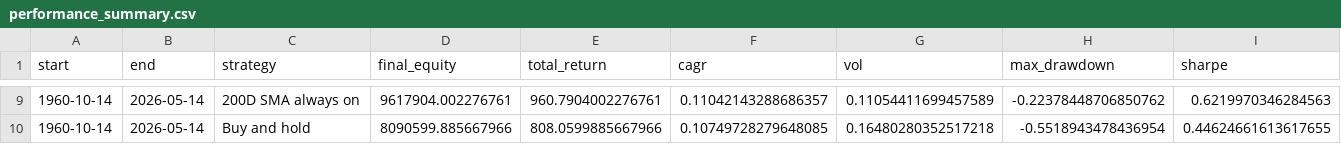
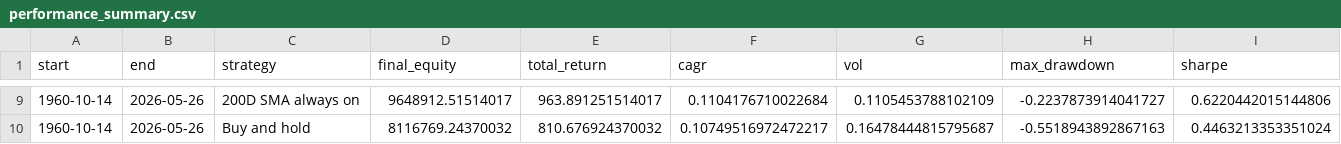
Before and after one commit to actuallyfin/actuallyfinance-site, a CSV file: recession-timing-dashboard/performance_summary.csv, drawn as a sheet; only a part is shown, gaps mark what is left out; the diff covers the shown part only; the diff names each change by its address in the sheet, - before the commit and + after, or states it on an @@ line.

```diff
--- a/recession-timing-dashboard/performance_summary.csv
+++ b/recession-timing-dashboard/performance_summary.csv
-B9:B10 (end): 2026-05-14
+B9:B10 (end): 2026-05-26
-D9 (final_equity): 9617904.002276761
+D9 (final_equity): 9648912.51514017
-E9 (total_return): 960.7904002276761
+E9 (total_return): 963.891251514017
-F9 (cagr): 0.11042143288686357
+F9 (cagr): 0.1104176710022684
-G9 (vol): 0.11054411699457589
+G9 (vol): 0.1105453788102109
-H9 (max_drawdown): -0.22378448706850762
+H9 (max_drawdown): -0.2237873914041727
-I9 (sharpe): 0.6219970346284563
+I9 (sharpe): 0.6220442015144806
-D10 (final_equity): 8090599.885667966
+D10 (final_equity): 8116769.24370032
-E10 (total_return): 808.0599885667966
+E10 (total_return): 810.676924370032
-F10 (cagr): 0.10749728279648085
+F10 (cagr): 0.10749516972472217
-G10 (vol): 0.16480280352517218
+G10 (vol): 0.16478444815795687
-H10 (max_drawdown): -0.5518943478436954
+H10 (max_drawdown): -0.5518943892867163
-I10 (sharpe): 0.44624661613617655
+I10 (sharpe): 0.4463213353351024
```
Also changed, not shown: 66 edited cells elsewhere in this file, recession-timing-dashboard/monthly_signal.csv, recession-timing-dashboard/monthly_signal_10m.csv, 11 other files.
